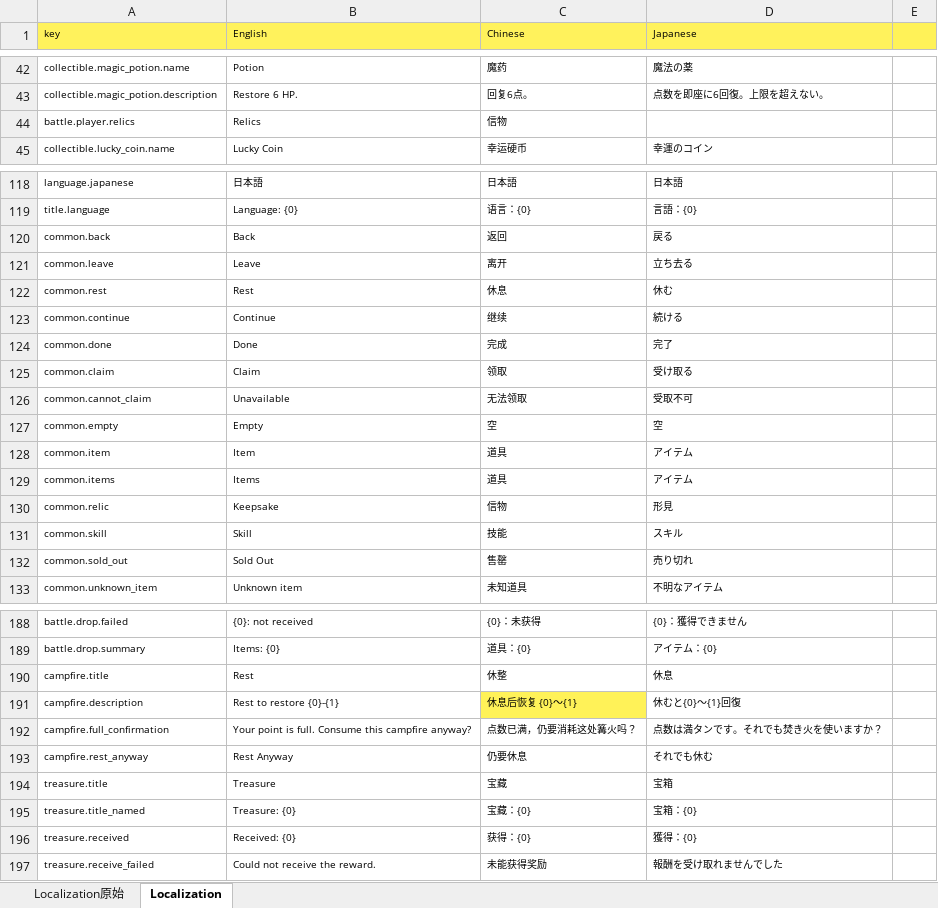
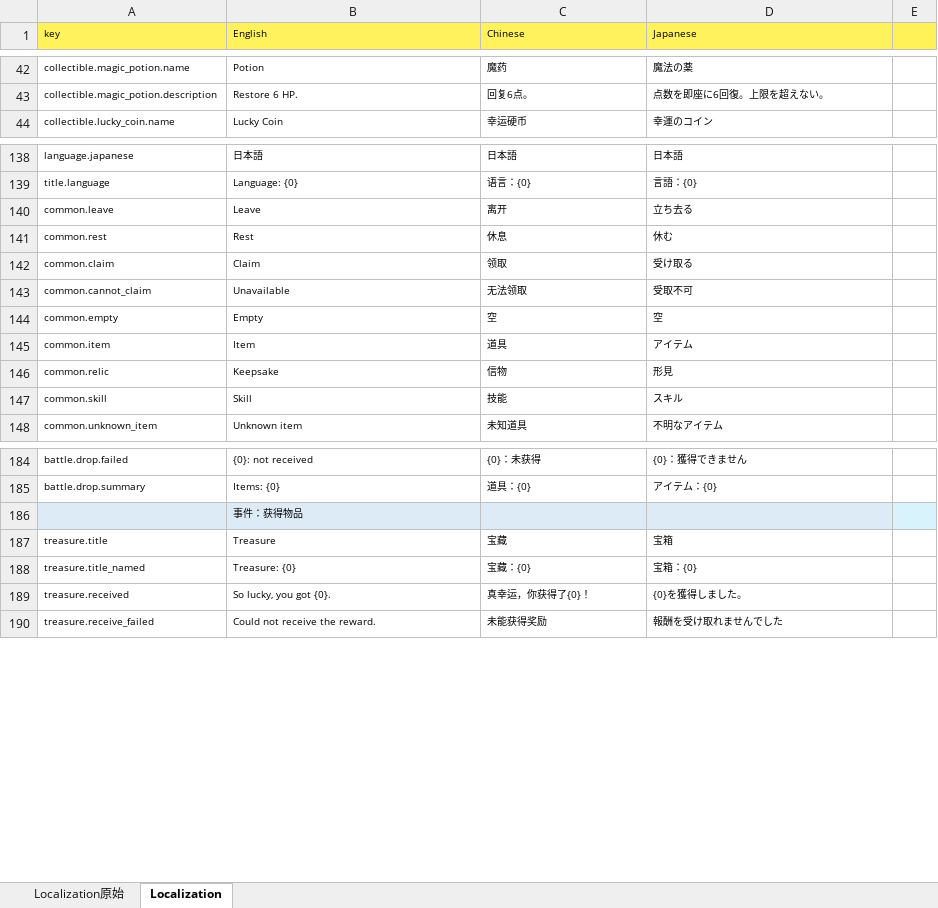
Before and after one commit to asabust/GMTK2026-Countdown, an Excel workbook: Assets/GameData/database.xlsx, sheet Localization, drawn as a sheet; only a part is shown, gaps mark what is left out; values as stored, in another font and other column widths than the file's, no borders; removed rows and columns are numbered as before the commit, all else as after; the diff covers the shown part only; the diff names each change by its address in the sheet, - before the commit and + after, or states it on an @@ line.

```diff
--- a/Assets/GameData/database.xlsx (sheet Localization)
+++ b/Assets/GameData/database.xlsx (sheet Localization)
-row 44: battle.player.relics | Relics | 信物
-row 120: common.back | Back | 返回 | 戻る
-row 123: common.continue | Continue | 继续 | 続ける
-row 124: common.done | Done | 完成 | 完了
-row 129: common.items | Items | 道具 | アイテム
-row 132: common.sold_out | Sold Out | 售罄 | 売り切れ
@@ row 190 moved to row 94: campfire.title @@
@@ row 191 moved to row 95: campfire.description @@
@@ row 192 moved to row 96: campfire.full_confirmation @@
@@ row 193 moved to row 97: campfire.rest_anyway @@
@@ row 68 moved to row 186: 事件：获得物品 @@
-B189 (English): Received: {0}
+B189 (English): So lucky, you got {0}.
-C189 (Chinese): 获得：{0}
+C189 (Chinese): 真幸运，你获得了{0}！
-D189 (Japanese): 獲得：{0}
+D189 (Japanese): {0}を獲得しました。
```
Also changed, not shown: 8 added rows, 20 removed rows, 20 moved rows, 15 edited cells and cell formats elsewhere in this sheet, 10 other files.
